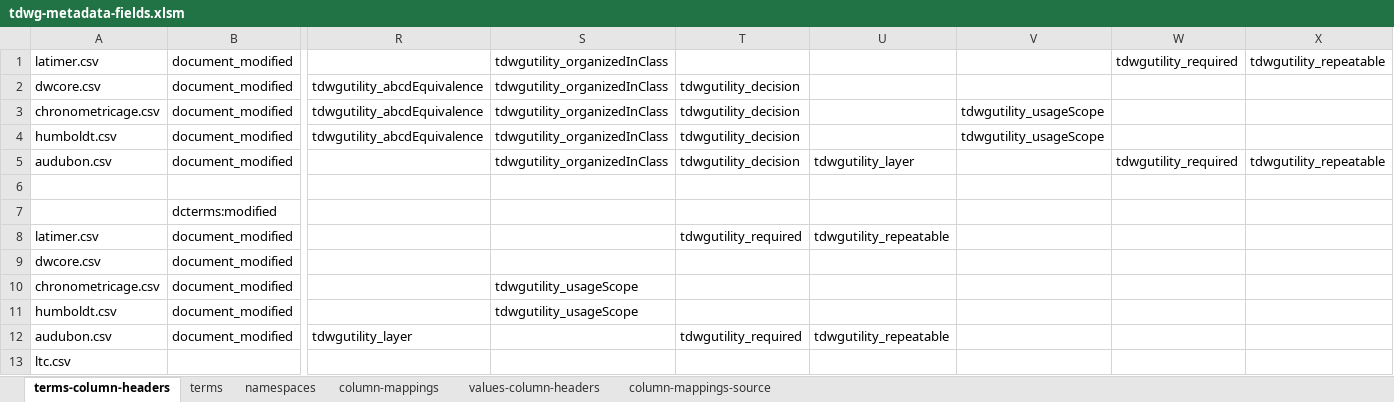
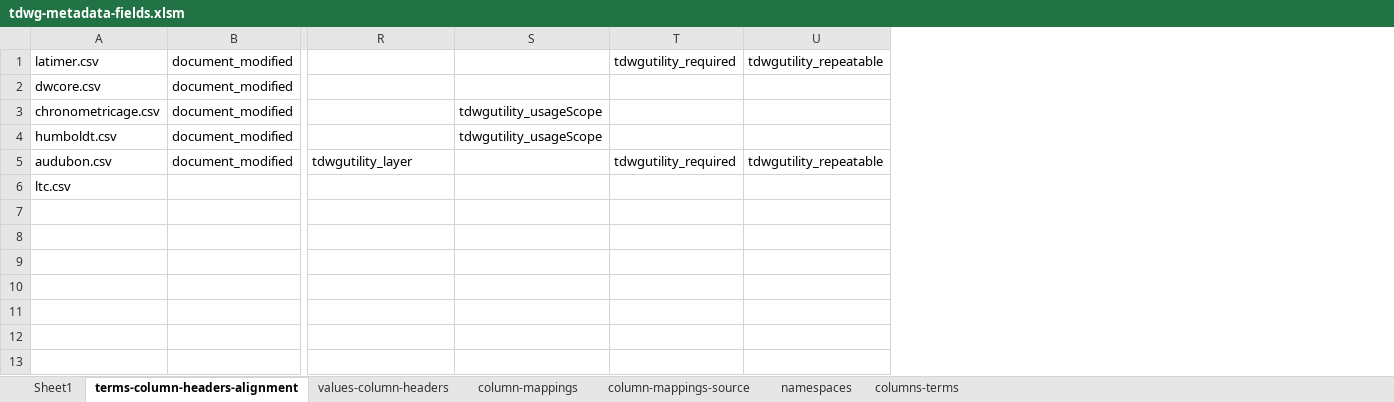
Before and after one commit to magpiedin/stadocgen-development, an Excel workbook: tdwg-metadata/tdwg-metadata-fields.xlsm, sheet terms-column-headers-alignment, drawn as a sheet; only a part is shown, gaps mark what is left out; values as stored, in another font and other column widths than the file's, no borders; removed rows and columns are numbered as before the commit, all else as after; rows hold the shown columns only; the diff names each change by its address in the sheet, - before the commit and + after, or states it on an @@ line.

```diff
--- a/tdwg-metadata/tdwg-metadata-fields.xlsm (sheet terms-column-headers-alignment)
+++ b/tdwg-metadata/tdwg-metadata-fields.xlsm (sheet terms-column-headers-alignment)
-sheet tab: terms-column-headers
+sheet tab: terms-column-headers-alignment
-sheet tab: terms
+sheet tab: columns-terms
+sheet tab: Sheet1
@@ sheet tab order changed: Sheet1 | terms-column-headers-alignment | values-column-headers | column-mappings | column-mappings-source | namespaces | columns-terms @@
-column R, row 12: tdwgutility_layer
-column S, rows 10-11: tdwgutility_usageScope | tdwgutility_usageScope
-column T, rows 8-12: tdwgutility_required |  |  |  | tdwgutility_required
-row 1: latimer.csv | document_modified |  | tdwgutility_organizedInClass |  |  |  | tdwgutility_required | tdwgutility_repeatable
-row 2: dwcore.csv | document_modified | tdwgutility_abcdEquivalence | tdwgutility_organizedInClass | tdwgutility_decision
-row 3: chronometricage.csv | document_modified | tdwgutility_abcdEquivalence | tdwgutility_organizedInClass | tdwgutility_decision |  | tdwgutility_usageScope
-row 4: humboldt.csv | document_modified | tdwgutility_abcdEquivalence | tdwgutility_organizedInClass | tdwgutility_decision |  | tdwgutility_usageScope
-row 5: audubon.csv | document_modified |  | tdwgutility_organizedInClass | tdwgutility_decision | tdwgutility_layer |  | tdwgutility_required | tdwgutility_repeatable
-row 6: (empty)
-row 7:  | dcterms:modified
-R1: tdwgutility_repeatable
+R1: (empty)
-T1: (empty)
+T1: tdwgutility_required
-U1: (empty)
+U1: tdwgutility_repeatable
-S3:S4: (empty)
+S3:S4: tdwgutility_usageScope
-R5: tdwgutility_repeatable
+R5: tdwgutility_layer
-T5: (empty)
+T5: tdwgutility_required
-U5: (empty)
+U5: tdwgutility_repeatable
```
Also changed, not shown: 57 other files.
